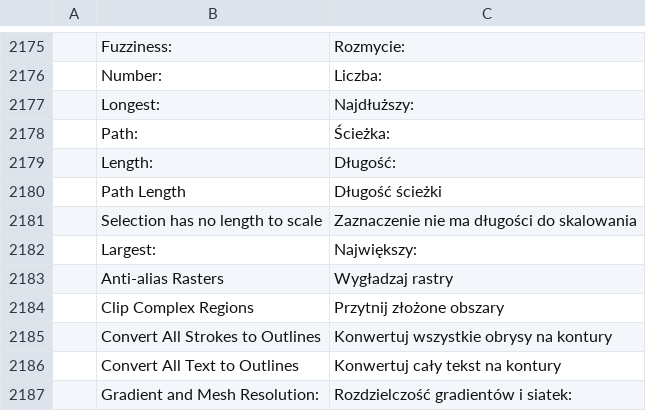
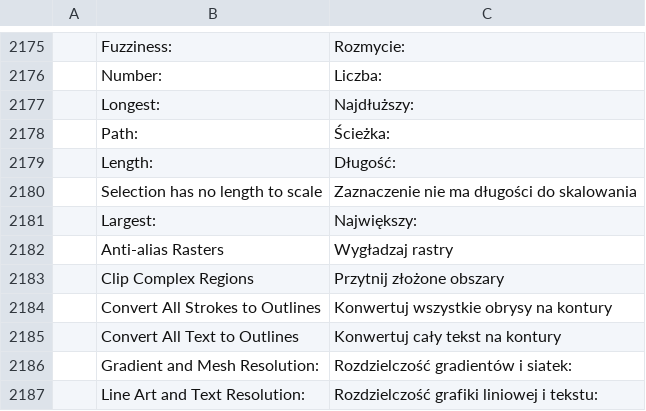
Before and after one commit to discocandyproductions/vectorcraft, a TSV file: crates/ui-egui/src/i18n/pl.tsv, drawn as a sheet; only a part is shown, gaps mark what is left out; the shorter side is filled out with more unchanged rows; the diff names each change by its address in the sheet, - before the commit and + after, or states it on an @@ line.

```diff
--- a/crates/ui-egui/src/i18n/pl.tsv
+++ b/crates/ui-egui/src/i18n/pl.tsv
-row 2180:  | Path Length | Długość ścieżki
```
Also changed, not shown: crates/ui-egui/src/i18n/es.tsv, crates/ui-egui/src/i18n/it.tsv, 21 other files.
